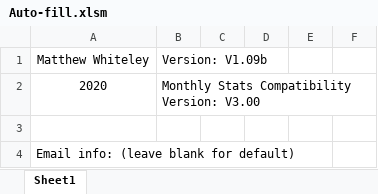
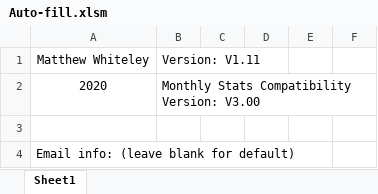
Before and after one commit to Noixo/Excel-automation, an Excel workbook: Auto-fill.xlsm, sheet Sheet1, drawn as a sheet; only a part is shown; values as stored, in another font and other column widths than the file's, no borders; charts and pictures not drawn; the diff names each change by its address in the sheet, - before the commit and + after, or states it on an @@ line.

```diff
--- a/Auto-fill.xlsm (sheet Sheet1)
+++ b/Auto-fill.xlsm (sheet Sheet1)
-B1: Version: V1.09b
+B1: Version: V1.11
```
Also changed, not shown: charts or pictures, 1 other file.
